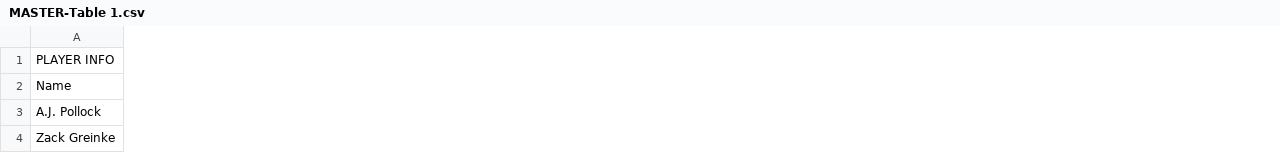
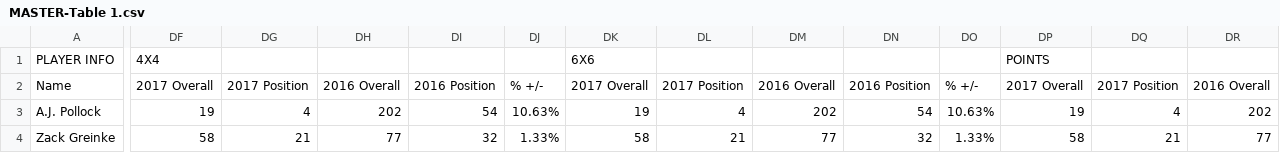
Before and after one commit to alexjonesc/draktkit, a CSV file: uploads/draftkit/MASTER-Table 1.csv, drawn as a sheet; only a part is shown, gaps mark what is left out; the diff covers the shown part only; the diff names each change by its address in the sheet, - before the commit and + after, or states it on an @@ line.

```diff
--- a/uploads/draftkit/MASTER-Table 1.csv
+++ b/uploads/draftkit/MASTER-Table 1.csv
+column DF, rows 1-4: 4X4 | 2017 Overall | 19 | 58
+column DG, rows 2-4: 2017 Position | 4 | 21
+column DH, rows 2-4: 2016 Overall | 202 | 77
+column DI, rows 2-4: 2016 Position | 54 | 32
+column DJ, rows 2-4: % +/- | 10.63% | 1.33%
+column DK, rows 1-4: 6X6 | 2017 Overall | 19 | 58
+column DL, rows 2-4: 2017 Position | 4 | 21
+column DM, rows 2-4: 2016 Overall | 202 | 77
+column DN, rows 2-4: 2016 Position | 54 | 32
+column DO, rows 2-4: % +/- | 10.63% | 1.33%
+column DP, rows 1-4: POINTS | 2017 Overall | 19 | 58
+column DQ, rows 2-4: 2017 Position | 4 | 21
+column DR, rows 2-4: 2016 Overall | 202 | 77
```
Also changed, not shown: 2 added columns and 1 edited cell elsewhere in this file, uploads/draftkit/162 GAME PROJECTIONS-Table 1.csv, uploads/draftkit/FILTERS-Table 1.csv, 27 other files.
